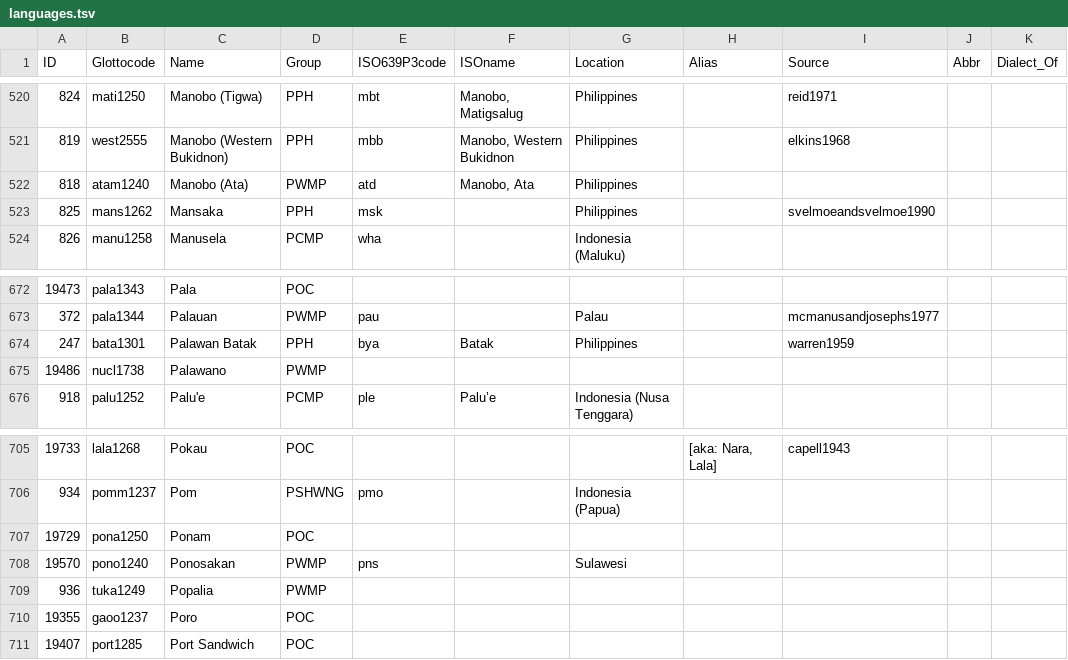
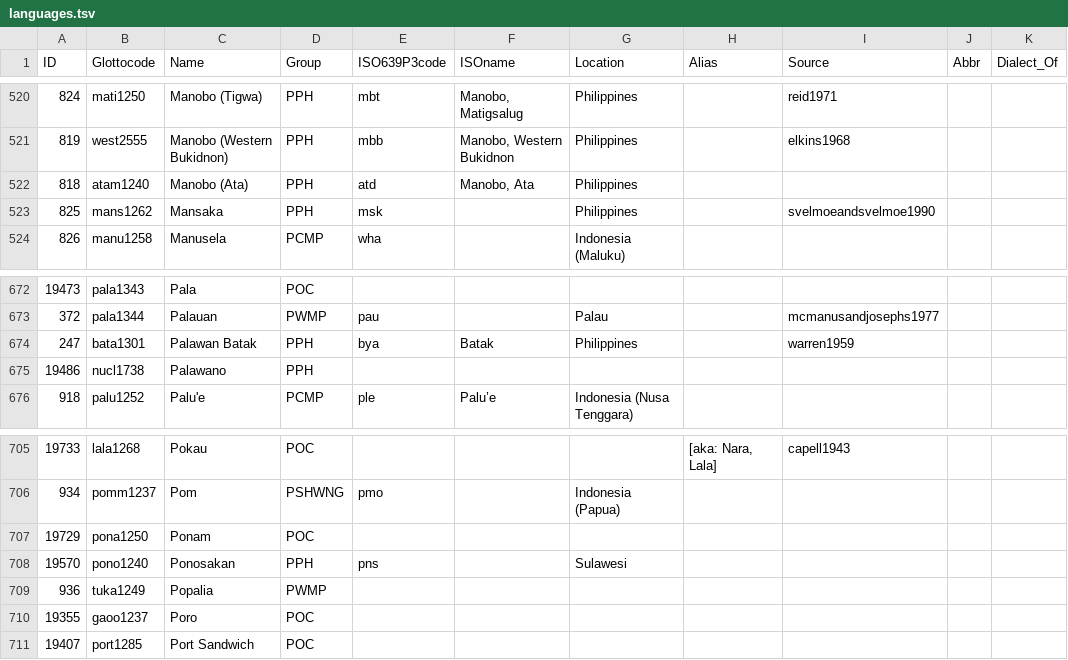
Before and after one commit to lexibank/acd, a TSV file: etc/languages.tsv, drawn as a sheet; only a part is shown, gaps mark what is left out; the diff covers the shown part only; the diff names each change by its address in the sheet, - before the commit and + after, or states it on an @@ line.

Commit message:
corrected group assignment of PPH languages

```diff
--- a/etc/languages.tsv
+++ b/etc/languages.tsv
-D522 (Group): PWMP
+D522 (Group): PPH
-D675 (Group): PWMP
+D675 (Group): PPH
-D708 (Group): PWMP
+D708 (Group): PPH
```
Also changed, not shown: 7 edited cells elsewhere in this file.
